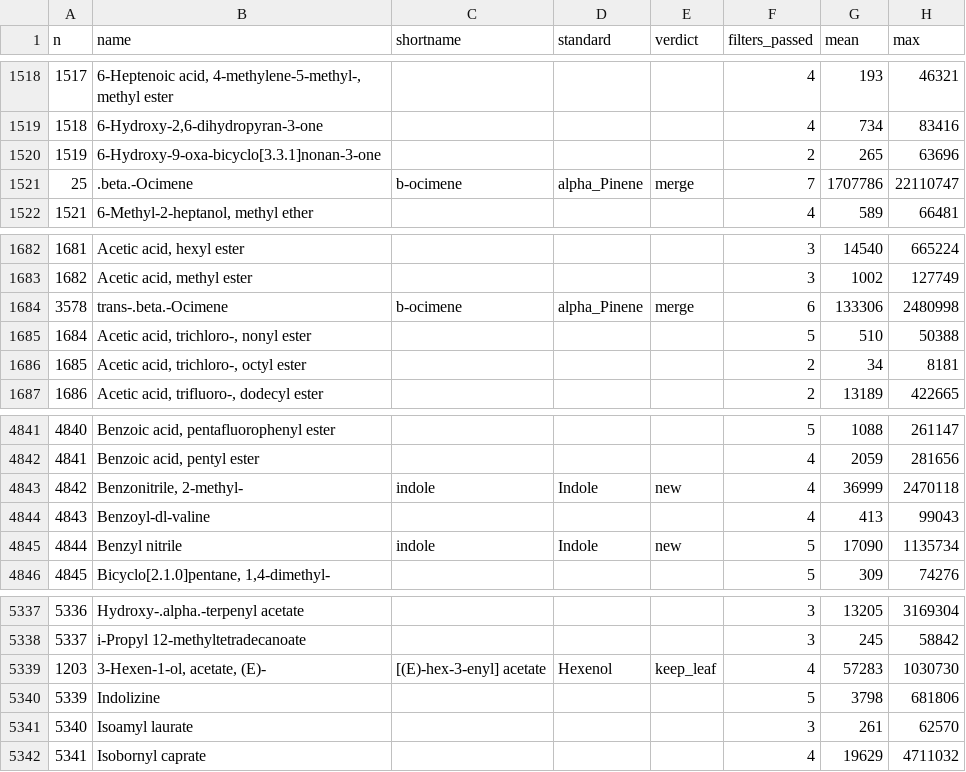
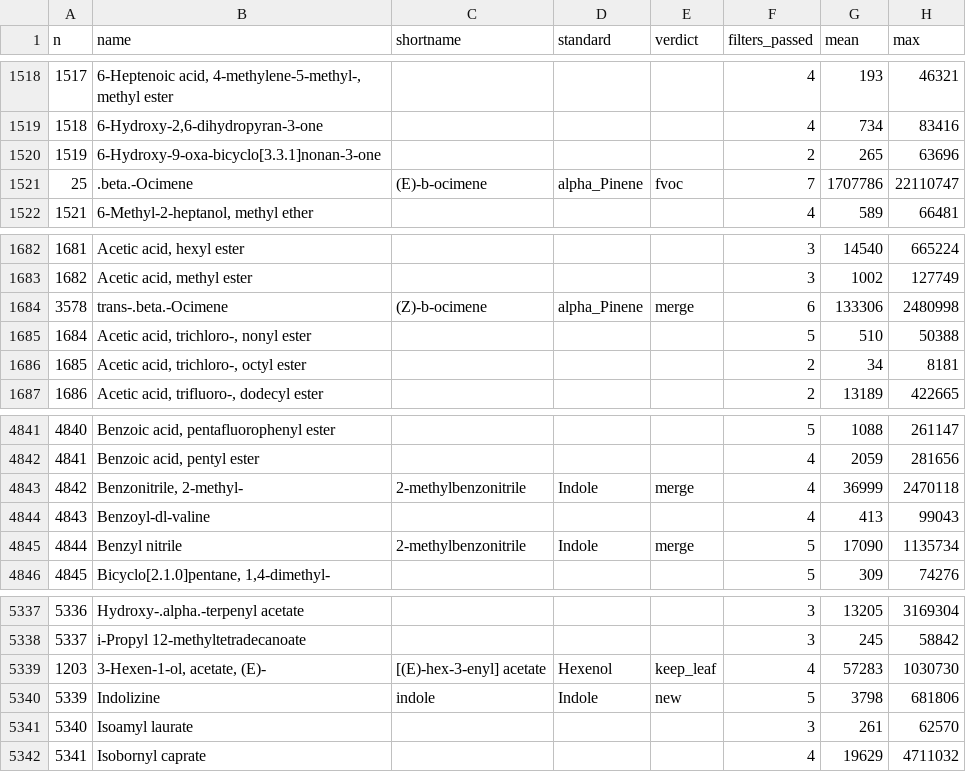
Before and after one commit to jmpowers/ipomopsis-temp, a CSV file: data/volatiles/Ipo volatile compounds - chemsf_ipo.csv, drawn as a sheet; only a part is shown, gaps mark what is left out; the diff names each change by its address in the sheet, - before the commit and + after, or states it on an @@ line.

```diff
--- a/data/volatiles/Ipo volatile compounds - chemsf_ipo.csv
+++ b/data/volatiles/Ipo volatile compounds - chemsf_ipo.csv
-C1521 (shortname): b-ocimene
+C1521 (shortname): (E)-b-ocimene
-E1521 (verdict): merge
+E1521 (verdict): fvoc
-C1684 (shortname): b-ocimene
+C1684 (shortname): (Z)-b-ocimene
-C4843 (shortname): indole
+C4843 (shortname): 2-methylbenzonitrile
-E4843 (verdict): new
+E4843 (verdict): merge
-C4845 (shortname): indole
+C4845 (shortname): 2-methylbenzonitrile
-E4845 (verdict): new
+E4845 (verdict): merge
-C5340 (shortname): (empty)
+C5340 (shortname): indole
-D5340 (standard): (empty)
+D5340 (standard): Indole
-E5340 (verdict): (empty)
+E5340 (verdict): new
```
Also changed, not shown: data/volatiles/2021 Spring Creek Volatiles - 2021.tsv, 47 other files.
